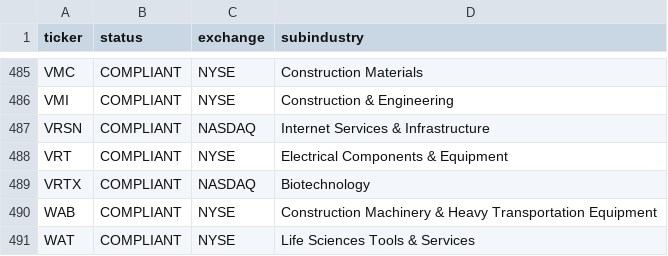
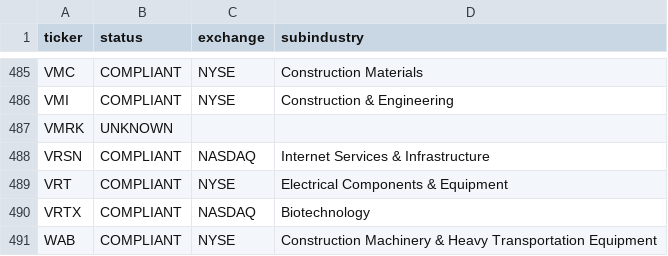
Before and after one commit to mzahoor18/halal-motion, a CSV file: data/compliance.csv, drawn as a sheet; only a part is shown, gaps mark what is left out; the shorter side is filled out with more unchanged rows; the diff names each change by its address in the sheet, - before the commit and + after, or states it on an @@ line.

```diff
--- a/data/compliance.csv
+++ b/data/compliance.csv
+row 487: VMRK | UNKNOWN
```
Also changed, not shown: data/universe_seed.csv, history/picks.csv, 4 other files.
